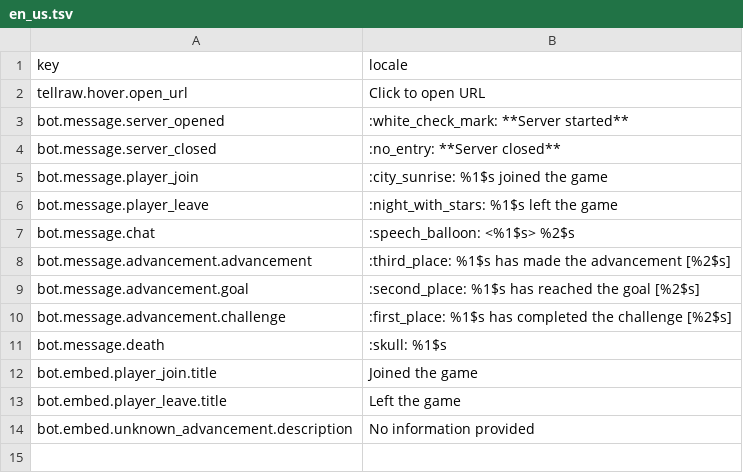
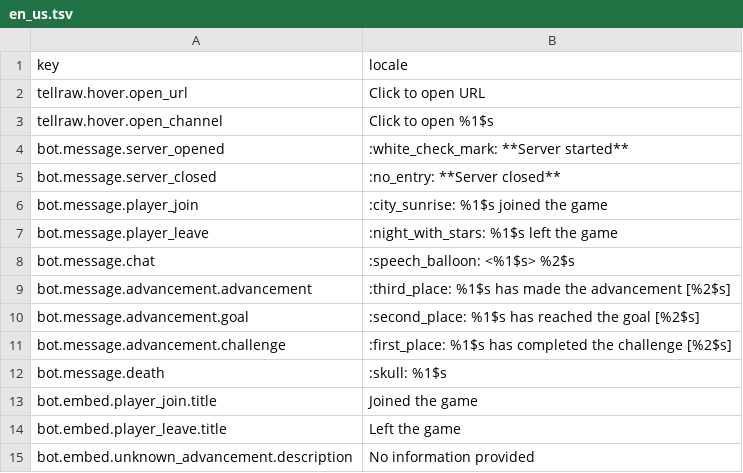
Before and after one commit to Gakuto1112/MinecraftDiscordChatSync, a TSV file: src/locales/en_us/en_us.tsv, drawn as a sheet.

```diff
--- a/src/locales/en_us/en_us.tsv
+++ b/src/locales/en_us/en_us.tsv
@@ -2,2 +2,3 @@ key	locale
 tellraw.hover.open_url	Click to open URL
+tellraw.hover.open_channel	Click to open %1$s
 bot.message.server_opened	:white_check_mark: **Server started**
```
Also changed, not shown: src/locales/ja_jp/ja_jp.tsv, 8 other files.
